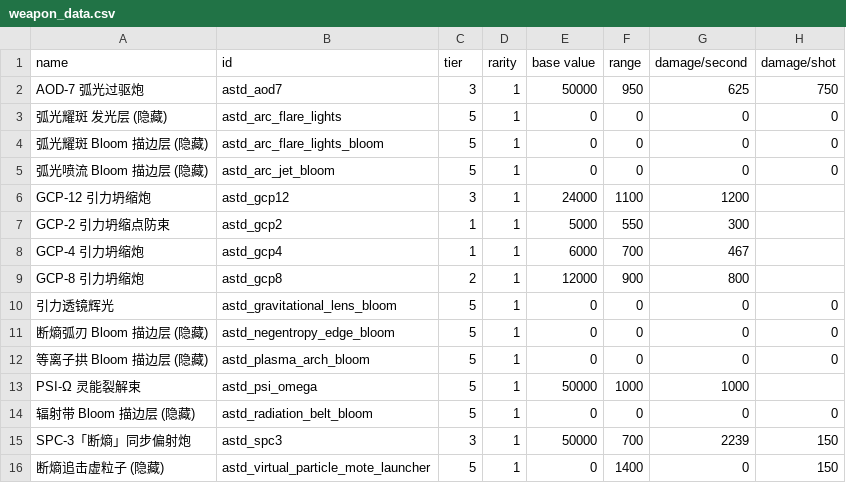
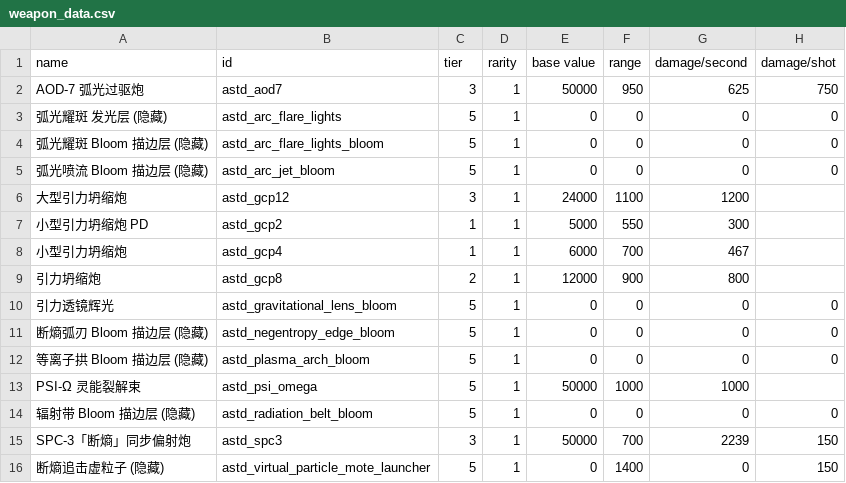
Before and after one commit to KasumiNova/AsteriaDirectorate, a CSV file: contents/data/weapons/weapon_data.csv, drawn as a sheet; only a part is shown; the diff names each change by its address in the sheet, - before the commit and + after, or states it on an @@ line.

```diff
--- a/contents/data/weapons/weapon_data.csv
+++ b/contents/data/weapons/weapon_data.csv
-A6 (name): GCP-12 引力坍缩炮
+A6 (name): 大型引力坍缩炮
-A7 (name): GCP-2 引力坍缩点防束
+A7 (name): 小型引力坍缩炮 PD
-A8 (name): GCP-4 引力坍缩炮
+A8 (name): 小型引力坍缩炮
-A9 (name): GCP-8 引力坍缩炮
+A9 (name): 引力坍缩炮
```
Also changed, not shown: 5 other files.
